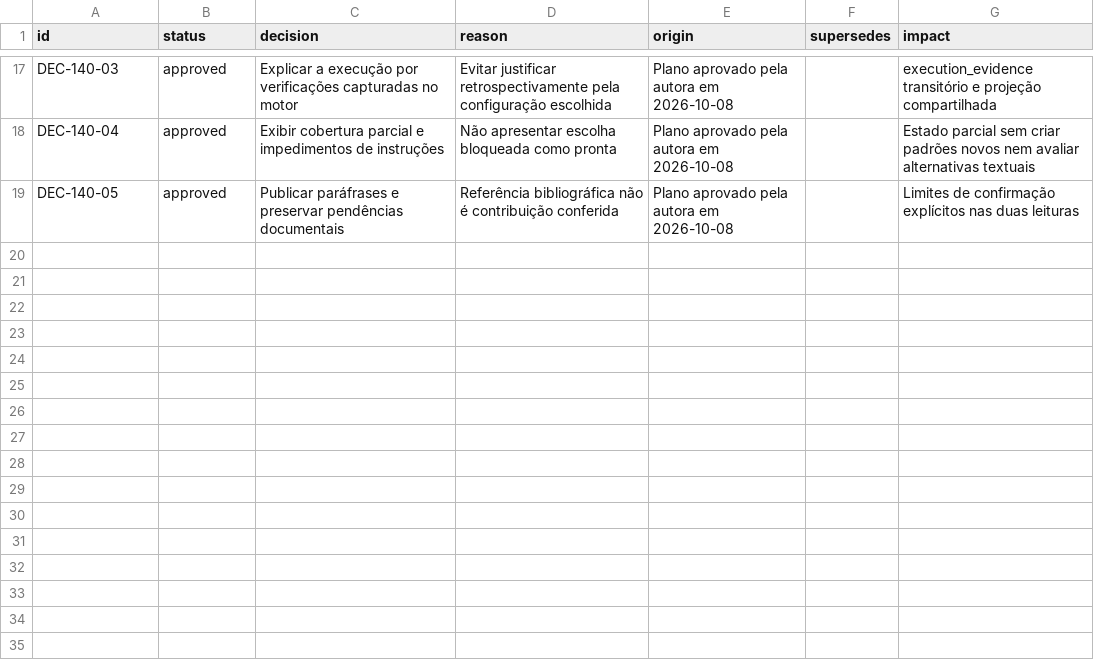
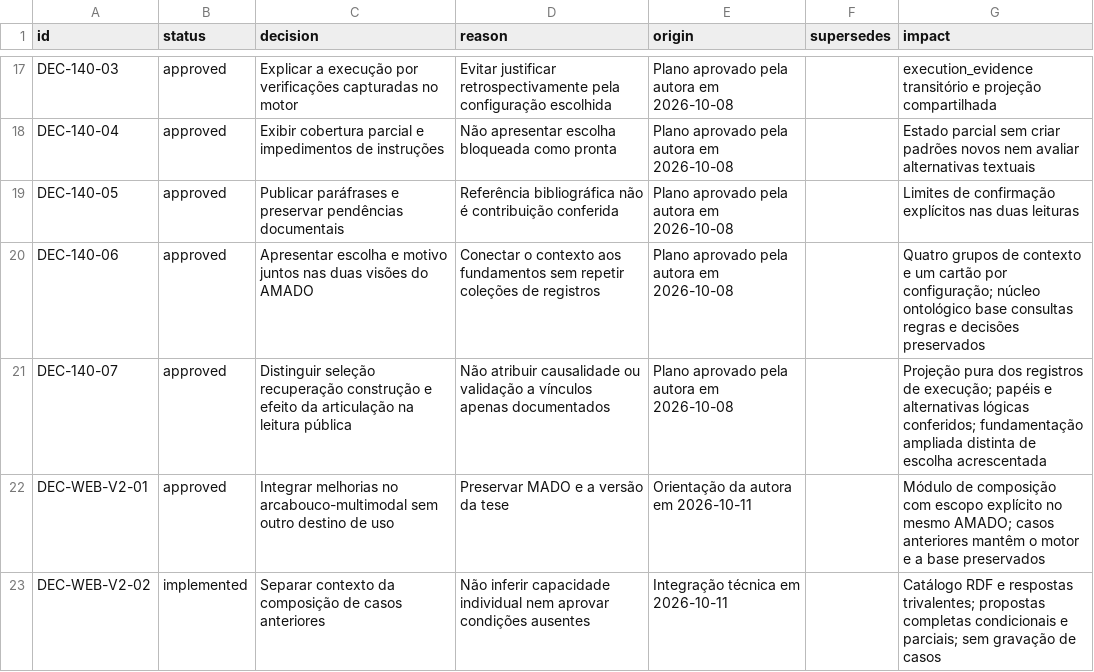
Before and after one commit to natacsham/arcabouco-multimodal, a CSV file: project/decision-log.csv, drawn as a sheet; only a part is shown, gaps mark what is left out.

Commit message:
Integrate grounded composition and per-choice explanations into AMADO

```diff
--- a/project/decision-log.csv
+++ b/project/decision-log.csv
@@ -19 +19,5 @@ DEC-140-04,approved,Exibir cobertura parcial e impedimentos de instruções,Não
 DEC-140-05,approved,Publicar paráfrases e preservar pendências documentais,Referência bibliográfica não é contribuição conferida,Plano aprovado pela autora em 2026-10-08,,Limites de confirmação explícitos nas duas leituras
+DEC-140-06,approved,Apresentar escolha e motivo juntos nas duas visões do AMADO,Conectar o contexto aos fundamentos sem repetir coleções de registros,Plano aprovado pela autora em 2026-10-08,,Quatro grupos de contexto e um cartão por configuração; núcleo ontológico base consultas regras e decisões preservados
+DEC-140-07,approved,Distinguir seleção recuperação construção e efeito da articulação na leitura pública,Não atribuir causalidade ou validação a vínculos apenas documentados,Plano aprovado pela autora em 2026-10-08,,Projeção pura dos registros de execução; papéis e alternativas lógicas conferidos; fundamentação ampliada distinta de escolha acrescentada
+DEC-WEB-V2-01,approved,Integrar melhorias no arcabouco-multimodal sem outro destino de uso,Preservar MADO e a versão da tese,Orientação da autora em 2026-10-11,,Módulo de composição com escopo explícito no mesmo AMADO; casos anteriores mantêm o motor e a base preservados
+DEC-WEB-V2-02,implemented,Separar contexto da composição de casos anteriores,Não inferir capacidade individual nem aprovar condições ausentes,Integração técnica em 2026-10-11,,Catálogo RDF e respostas trivalentes; propostas completas condicionais e parciais; sem gravação de casos
```
Also changed, not shown: 48 other files.
